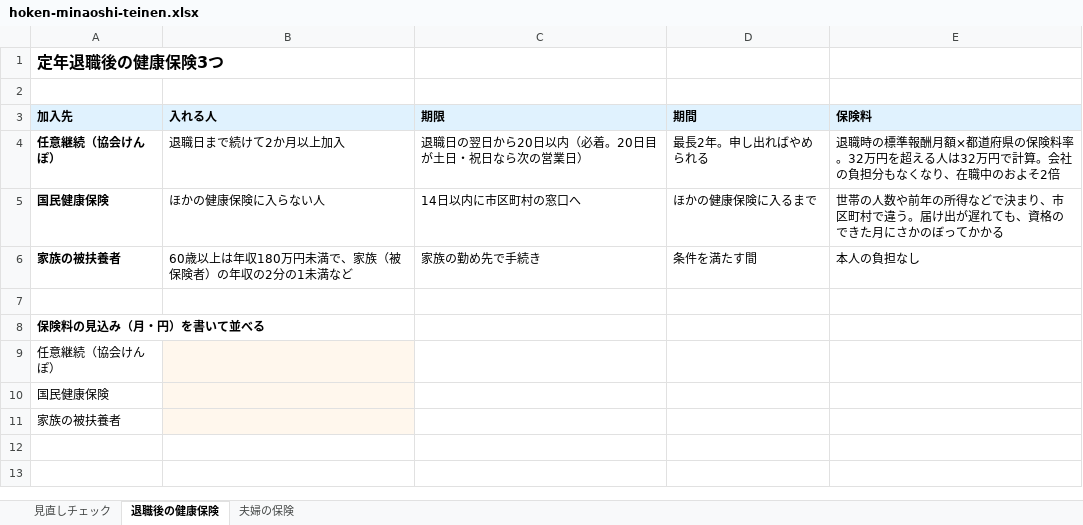
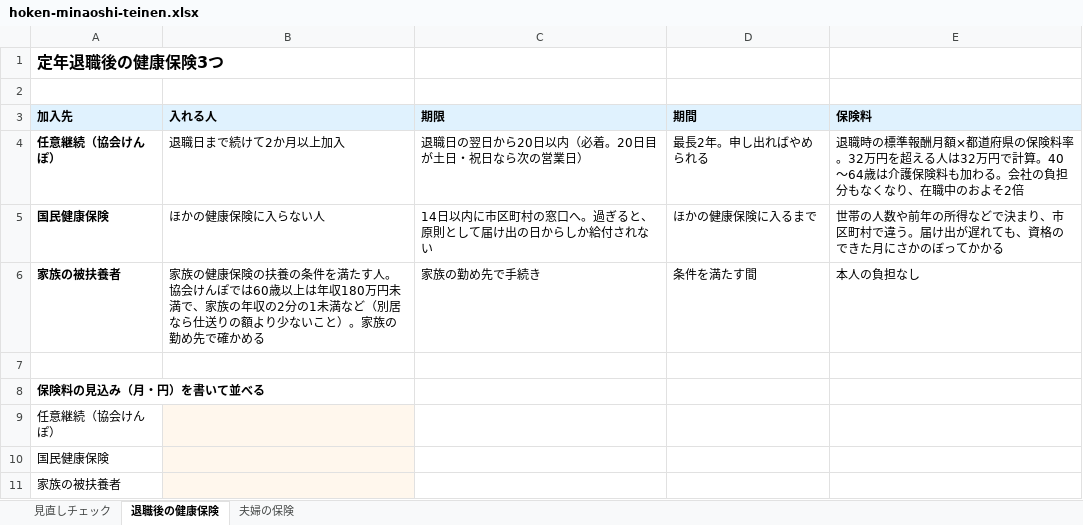
Before and after one commit to masatomorishima-qpick/tsuginote-navi-web, an Excel workbook: public/downloads/hoken-minaoshi-teinen.xlsx, sheet 退職後の健康保険, drawn as a sheet; values as stored, in another font and other column widths than the file's, no borders; the diff names each change by its address in the sheet, - before the commit and + after, or states it on an @@ line.

```diff
--- a/public/downloads/hoken-minaoshi-teinen.xlsx (sheet 退職後の健康保険)
+++ b/public/downloads/hoken-minaoshi-teinen.xlsx (sheet 退職後の健康保険)
-E4 (保険料): …で計算。会社の負…
+E4 (保険料): …で計算。40〜64歳は介護保険料も加わる。会社の負…
-C5 (期限): 14日以内に市区町村の窓口へ
+C5 (期限): 14日以内に市区町村の窓口へ。過ぎると、原則として届け出の日からしか給付されない
-B6 (入れる人): 60歳以上は年収180万円未満で、家族（被保険者）の年収の2分の1未満など
+B6 (入れる人): 家族の健康保険の扶養の条件を満たす人。協会けんぽでは60歳以上は年収180万円未満で、家族の年収の2分の1未満など（別居なら仕送りの額より少ないこと）。家族の勤め先で確かめる
```
Also changed, not shown: sheet 見直しチェック, public/downloads/souzoku-niwari-kasan.xlsx, public/downloads/souzoku-shibou-taishokukin-hikazei.xlsx, 12 other files.
